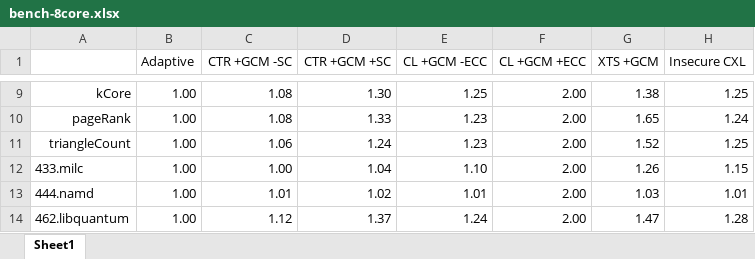
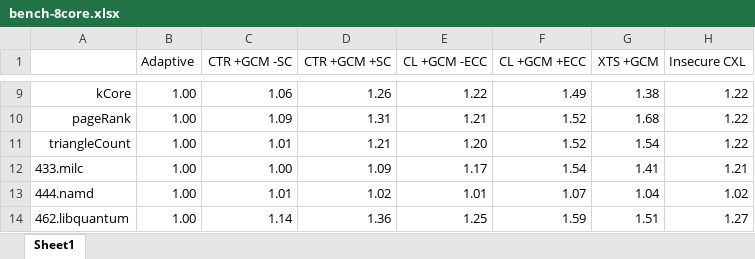
Before and after one commit to LichK9/fig_script, an Excel workbook: bench/bench-8core.xlsx, sheet Sheet1, drawn as a sheet; only a part is shown, gaps mark what is left out; values as stored, in another font and other column widths than the file's, no borders; the diff covers the shown part only; the diff names each change by its address in the sheet, - before the commit and + after, or states it on an @@ line.

```diff
--- a/bench/bench-8core.xlsx (sheet Sheet1)
+++ b/bench/bench-8core.xlsx (sheet Sheet1)
-C9 (CTR +GCM -SC): 1.08
+C9 (CTR +GCM -SC): 1.06
-D9 (CTR +GCM +SC): 1.30
+D9 (CTR +GCM +SC): 1.26
-E9 (CL +GCM -ECC): 1.25
+E9 (CL +GCM -ECC): 1.22
-F9 (CL +GCM +ECC): 2.00
+F9 (CL +GCM +ECC): 1.49
-H9 (Insecure CXL): 1.25
+H9 (Insecure CXL): 1.22
-C10 (CTR +GCM -SC): 1.08
+C10 (CTR +GCM -SC): 1.09
-D10 (CTR +GCM +SC): 1.33
+D10 (CTR +GCM +SC): 1.31
-E10 (CL +GCM -ECC): 1.23
+E10 (CL +GCM -ECC): 1.21
-F10:F11 (CL +GCM +ECC): 2.00
+F10:F11 (CL +GCM +ECC): 1.52
-G10 (XTS +GCM): 1.65
+G10 (XTS +GCM): 1.68
-H10 (Insecure CXL): 1.24
+H10 (Insecure CXL): 1.22
-C11 (CTR +GCM -SC): 1.06
+C11 (CTR +GCM -SC): 1.01
-D11 (CTR +GCM +SC): 1.24
+D11 (CTR +GCM +SC): 1.21
-E11 (CL +GCM -ECC): 1.23
+E11 (CL +GCM -ECC): 1.20
-G11 (XTS +GCM): 1.52
+G11 (XTS +GCM): 1.54
-H11 (Insecure CXL): 1.25
+H11 (Insecure CXL): 1.22
-D12 (CTR +GCM +SC): 1.04
+D12 (CTR +GCM +SC): 1.09
-E12 (CL +GCM -ECC): 1.10
+E12 (CL +GCM -ECC): 1.17
-F12 (CL +GCM +ECC): 2.00
+F12 (CL +GCM +ECC): 1.54
-G12 (XTS +GCM): 1.26
+G12 (XTS +GCM): 1.41
-H12 (Insecure CXL): 1.15
+H12 (Insecure CXL): 1.21
-F13 (CL +GCM +ECC): 2.00
+F13 (CL +GCM +ECC): 1.07
-G13 (XTS +GCM): 1.03
+G13 (XTS +GCM): 1.04
-H13 (Insecure CXL): 1.01
+H13 (Insecure CXL): 1.02
-C14 (CTR +GCM -SC): 1.12
+C14 (CTR +GCM -SC): 1.14
-D14 (CTR +GCM +SC): 1.37
+D14 (CTR +GCM +SC): 1.36
-E14 (CL +GCM -ECC): 1.24
+E14 (CL +GCM -ECC): 1.25
-F14 (CL +GCM +ECC): 2.00
+F14 (CL +GCM +ECC): 1.59
-G14 (XTS +GCM): 1.47
+G14 (XTS +GCM): 1.51
-H14 (Insecure CXL): 1.28
+H14 (Insecure CXL): 1.27
```
Also changed, not shown: 40 edited cells elsewhere in this sheet, ablation-revised/ablation.xlsx, bench/bench.xlsx, 12 other files.
